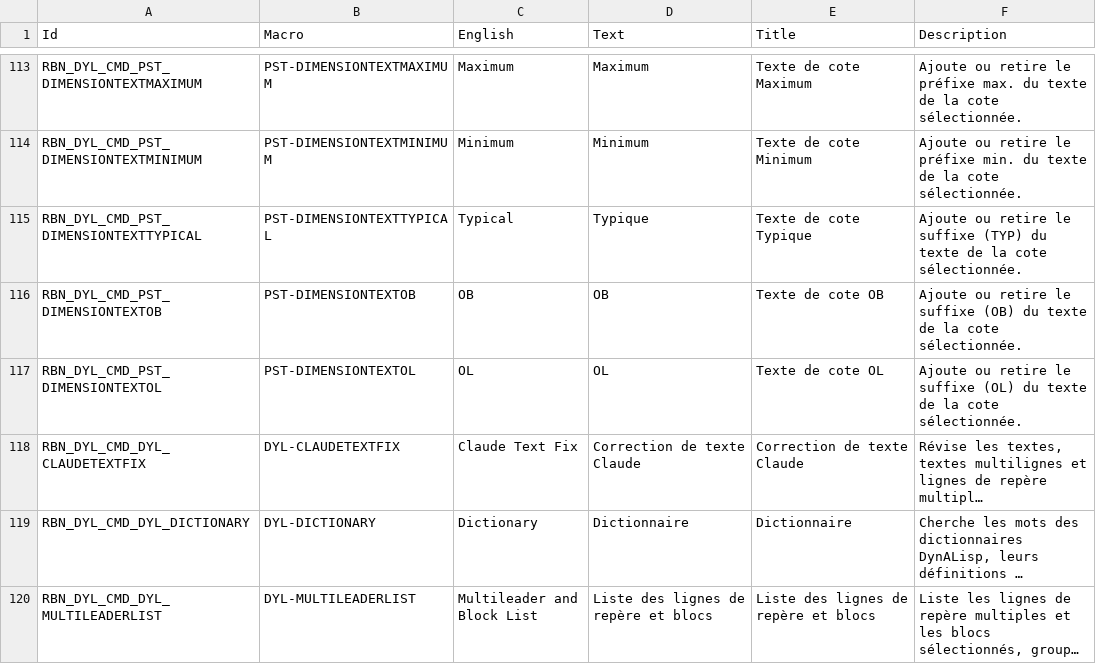
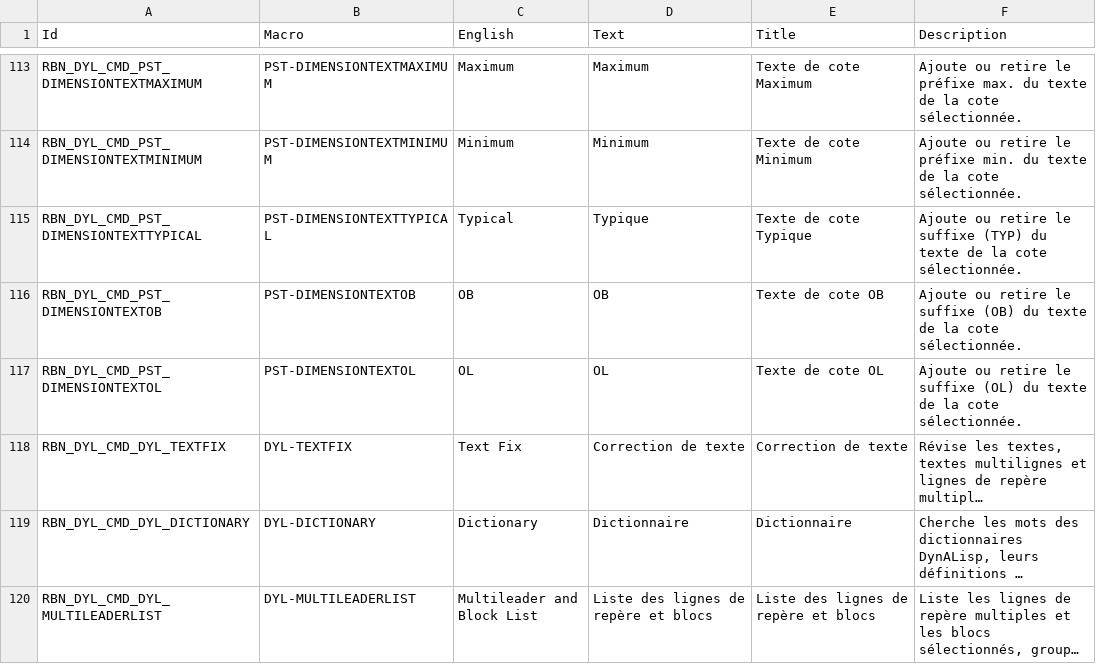
Before and after one commit to samagior/DynALisp.bundle, a CSV file: Contents/Resources/DynALisp.Ribbon.fr.csv, drawn as a sheet; only a part is shown, gaps mark what is left out; long unchanged cells end in …; the diff names each change by its address in the sheet, - before the commit and + after, or states it on an @@ line.

```diff
--- a/Contents/Resources/DynALisp.Ribbon.fr.csv
+++ b/Contents/Resources/DynALisp.Ribbon.fr.csv
-A118 (Id): RBN_DYL_CMD_DYL_CLAUDETEXTFIX
+A118 (Id): RBN_DYL_CMD_DYL_TEXTFIX
-B118 (Macro): DYL-CLAUDETEXTFIX
+B118 (Macro): DYL-TEXTFIX
-C118 (English): Claude Text Fix
+C118 (English): Text Fix
-D118 (Text): Correction de texte Claude
+D118 (Text): Correction de texte
-E118 (Title): Correction de texte Claude
+E118 (Title): Correction de texte
```
Also changed, not shown: 9 other files.
